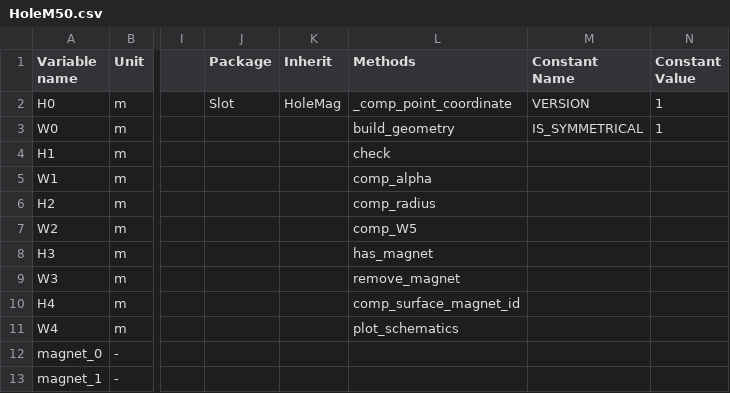
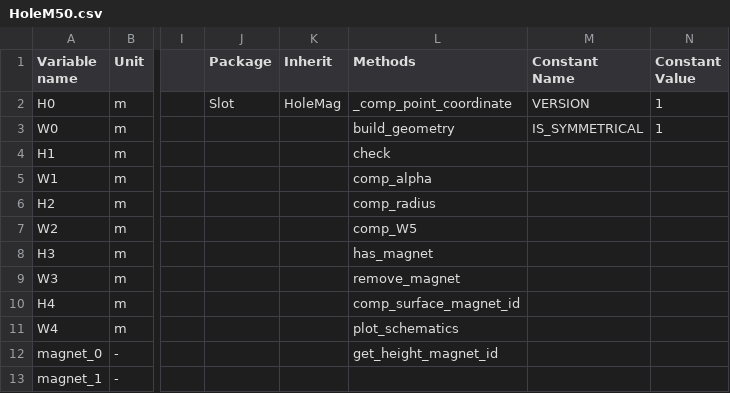
Before and after one commit to SebGue/pyleecan, a CSV file: pyleecan/Generator/ClassesRef/Slot/HoleM50.csv, drawn as a sheet; only a part is shown, gaps mark what is left out; the diff names each change by its address in the sheet, - before the commit and + after, or states it on an @@ line.

```diff
--- a/pyleecan/Generator/ClassesRef/Slot/HoleM50.csv
+++ b/pyleecan/Generator/ClassesRef/Slot/HoleM50.csv
-L12 (Methods): (empty)
+L12 (Methods): get_height_magnet_id
```
Also changed, not shown: pyleecan/Generator/ClassesRef/Slot/HoleM51.csv, pyleecan/Generator/ClassesRef/Slot/HoleM52.csv, 17 other files.
